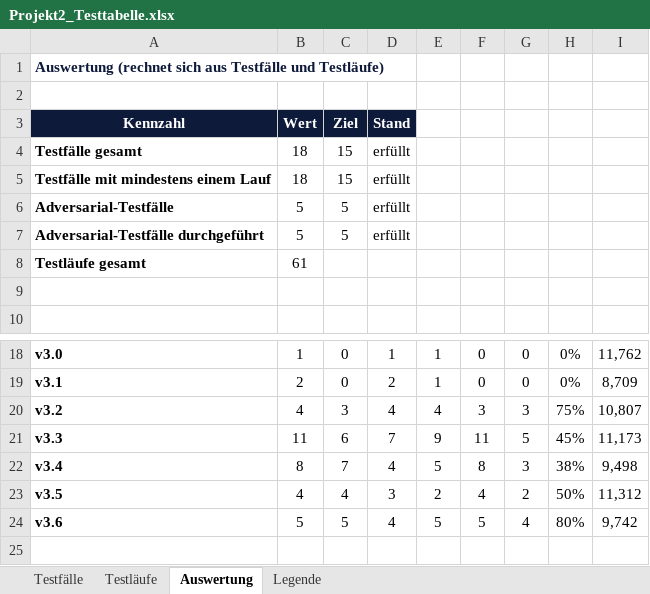
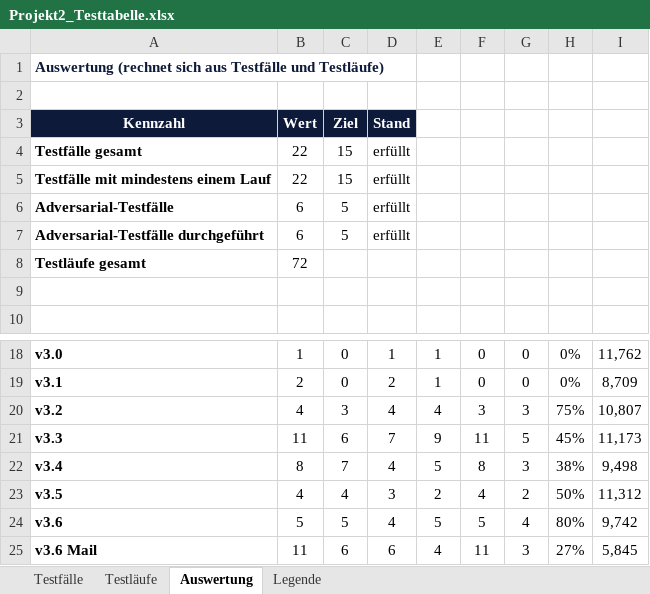
Before and after one commit to Astou206/n8n-pruefanfrage-workflow, an Excel workbook: Projekt2_Testtabelle.xlsx, sheet Auswertung, drawn as a sheet; only a part is shown, gaps mark what is left out; values as stored, in another font and other column widths than the file's, no borders; the diff names each change by its address in the sheet, - before the commit and + after, or states it on an @@ line.

Commit message:
docs: Testtabelle um Mail-Tests M1 bis M4 ergänzt.

```diff
--- a/Projekt2_Testtabelle.xlsx (sheet Auswertung)
+++ b/Projekt2_Testtabelle.xlsx (sheet Auswertung)
-B4:B5: 18
+B4:B5: 22
-B6:B7: 5
+B6:B7: 6
-B8: 61
+B8: 72
+row 25: v3.6 Mail | 11 | 6 | 6 | 4 | 11 | 3 | 27% | 5,845
```
Also changed, not shown: sheet Testläufe, sheet Testfälle, sheet Legende, charts or pictures.
